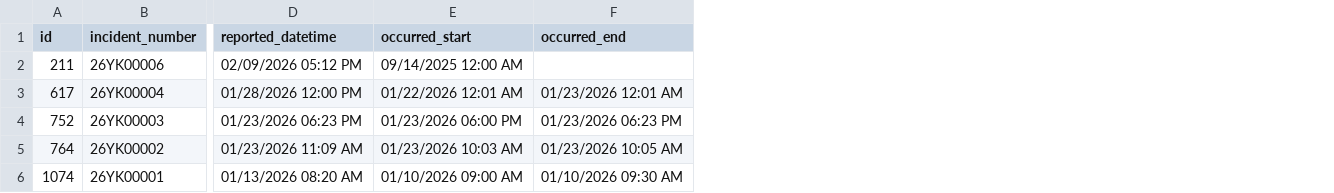
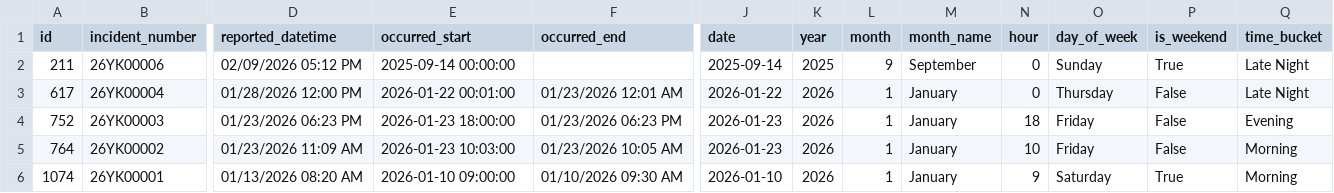
Before and after one commit to mjosewings/psu-university-crime-analysis, a CSV file: data/campuses/York/incidents.csv, drawn as a sheet; only a part is shown, gaps mark what is left out; the diff names each change by its address in the sheet, - before the commit and + after, or states it on an @@ line.

Commit message:
Enhanced `York/incidents.csv` by adding time-derived features to support improved temporal analysis and categorization.

```diff
--- a/data/campuses/York/incidents.csv
+++ b/data/campuses/York/incidents.csv
+column J (date), rows 2-6: 2025-09-14 | 2026-01-22 | 2026-01-23 | 2026-01-23 | 2026-01-10
+column K (year), rows 2-6: 2025 | 2026 | 2026 | 2026 | 2026
+column L (month), rows 2-6: 9 | 1 | 1 | 1 | 1
+column M (month_name), rows 2-6: September | January | January | January | January
+column N (hour), rows 2-6: 0 | 0 | 18 | 10 | 9
+column O (day_of_week), rows 2-6: Sunday | Thursday | Friday | Friday | Saturday
+column P (is_weekend), rows 2-6: True | False | False | False | True
+column Q (time_bucket), rows 2-6: Late Night | Late Night | Evening | Morning | Morning
-E2 (occurred_start): 09/14/2025 12:00 AM
+E2 (occurred_start): 2025-09-14 00:00:00
-E3 (occurred_start): 01/22/2026 12:01 AM
+E3 (occurred_start): 2026-01-22 00:01:00
-E4 (occurred_start): 01/23/2026 06:00 PM
+E4 (occurred_start): 2026-01-23 18:00:00
-E5 (occurred_start): 01/23/2026 10:03 AM
+E5 (occurred_start): 2026-01-23 10:03:00
-E6 (occurred_start): 01/10/2026 09:00 AM
+E6 (occurred_start): 2026-01-10 09:00:00
```
